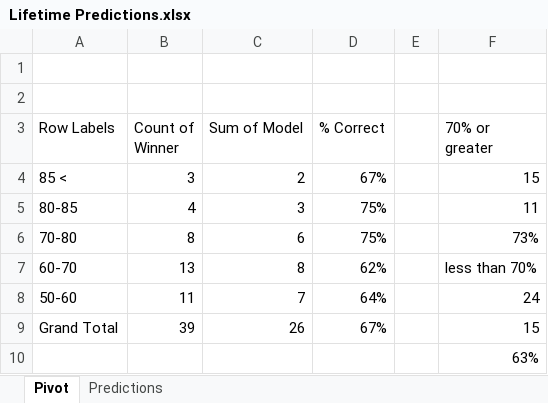
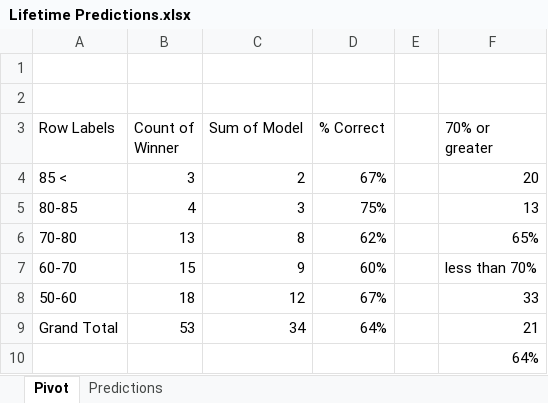
Before and after one commit to thomashigginsdatascientist/Hockey_Model, an Excel workbook: Lifetime Predictions.xlsx, sheet Pivot, drawn as a sheet; values as stored, in another font and other column widths than the file's, no borders; the diff names each change by its address in the sheet, - before the commit and + after, or states it on an @@ line.

```diff
--- a/Lifetime Predictions.xlsx (sheet Pivot)
+++ b/Lifetime Predictions.xlsx (sheet Pivot)
-F4 (70% or greater): 15
+F4 (70% or greater): 20
-F5 (70% or greater): 11
+F5 (70% or greater): 13
-B6 (Count of Winner): 8
+B6 (Count of Winner): 13
-C6 (Sum of Model): 6
+C6 (Sum of Model): 8
-D6 (% Correct): 75%
+D6 (% Correct): 62%
-F6 (70% or greater): 73%
+F6 (70% or greater): 65%
-B7 (Count of Winner): 13
+B7 (Count of Winner): 15
-C7 (Sum of Model): 8
+C7 (Sum of Model): 9
-D7 (% Correct): 62%
+D7 (% Correct): 60%
-B8 (Count of Winner): 11
+B8 (Count of Winner): 18
-C8 (Sum of Model): 7
+C8 (Sum of Model): 12
-D8 (% Correct): 64%
+D8 (% Correct): 67%
-F8 (70% or greater): 24
+F8 (70% or greater): 33
-B9 (Count of Winner): 39
+B9 (Count of Winner): 53
-C9 (Sum of Model): 26
+C9 (Sum of Model): 34
-D9 (% Correct): 67%
+D9 (% Correct): 64%
-F9 (70% or greater): 15
+F9 (70% or greater): 21
-F10 (70% or greater): 63%
+F10 (70% or greater): 64%
```
Also changed, not shown: sheet Predictions, 4 other files.
